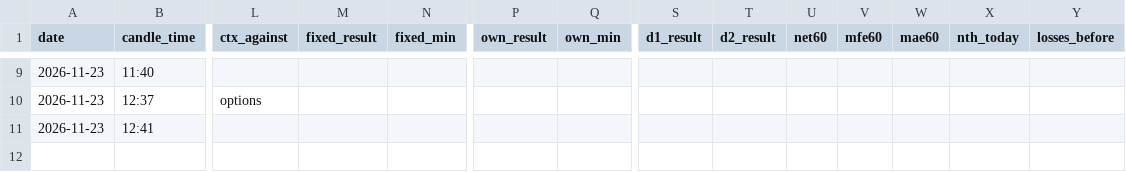
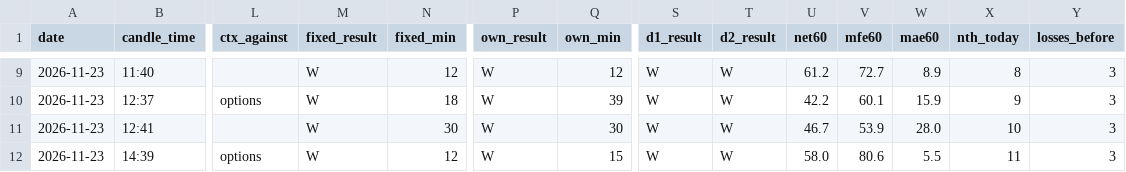
Before and after one commit to rlogramu-crypto/Nifty-alerts, a CSV file: alerts/alerts_2026-11-23.csv, drawn as a sheet; only a part is shown, gaps mark what is left out; rows hold the shown columns only; the diff covers the shown part only; the diff names each change by its address in the sheet, - before the commit and + after, or states it on an @@ line.

```diff
--- a/alerts/alerts_2026-11-23.csv
+++ b/alerts/alerts_2026-11-23.csv
-M9:M11 (fixed_result): (empty)
+M9:M11 (fixed_result): W
-N9 (fixed_min): (empty)
+N9 (fixed_min): 12
-P9:P11 (own_result): (empty)
+P9:P11 (own_result): W
-Q9 (own_min): (empty)
+Q9 (own_min): 12
-S9:S11 (d1_result): (empty)
+S9:S11 (d1_result): W
-T9:T11 (d2_result): (empty)
+T9:T11 (d2_result): W
-U9 (net60): (empty)
+U9 (net60): 61.2
-V9 (mfe60): (empty)
+V9 (mfe60): 72.7
-W9 (mae60): (empty)
+W9 (mae60): 8.9
-X9 (nth_today): (empty)
+X9 (nth_today): 8
-Y9:Y11 (losses_before): (empty)
+Y9:Y11 (losses_before): 3
-N10 (fixed_min): (empty)
+N10 (fixed_min): 18
-Q10 (own_min): (empty)
+Q10 (own_min): 39
-U10 (net60): (empty)
+U10 (net60): 42.2
-V10 (mfe60): (empty)
+V10 (mfe60): 60.1
-W10 (mae60): (empty)
+W10 (mae60): 15.9
-X10 (nth_today): (empty)
+X10 (nth_today): 9
-N11 (fixed_min): (empty)
+N11 (fixed_min): 30
-Q11 (own_min): (empty)
+Q11 (own_min): 30
-U11 (net60): (empty)
+U11 (net60): 46.7
-V11 (mfe60): (empty)
+V11 (mfe60): 53.9
-W11 (mae60): (empty)
+W11 (mae60): 28.0
-X11 (nth_today): (empty)
+X11 (nth_today): 10
+row 12: 2026-11-23 | 14:39 | options | W | 12 | W | 15 | W | W | 58.0 | 80.6 | 5.5 | 11 | 3
```
Also changed, not shown: 77 edited cells elsewhere in this file, alerts/paper_2026-11-23.csv, 1 other file.
